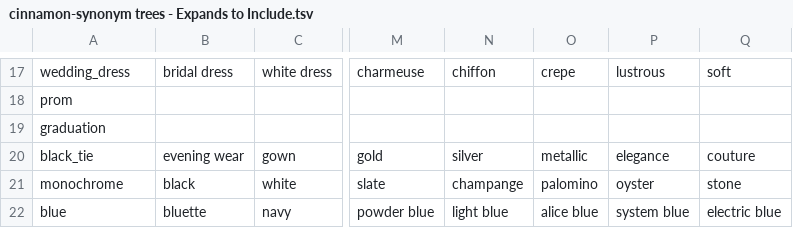
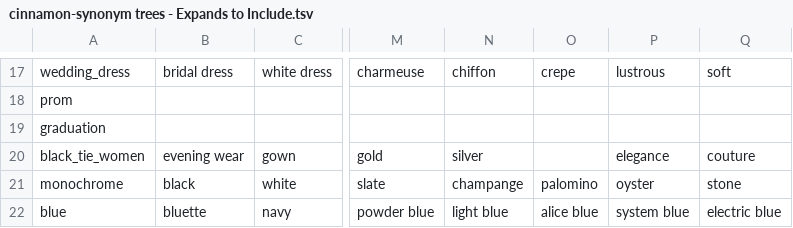
Before and after one commit to Interface-Foundry/IF-root, a TSV file: components/IF_search/cinnamon-synonym trees - Expands to Include.tsv, drawn as a sheet; only a part is shown, gaps mark what is left out; the diff names each change by its address in the sheet, - before the commit and + after, or states it on an @@ line.

Commit message:
updating synonyms

```diff
--- a/components/IF_search/cinnamon-synonym trees - Expands to Include.tsv
+++ b/components/IF_search/cinnamon-synonym trees - Expands to Include.tsv
-A20: black_tie
+A20: black_tie_women
-O20: metallic
+O20: (empty)
```
Also changed, not shown: 2 other files.
